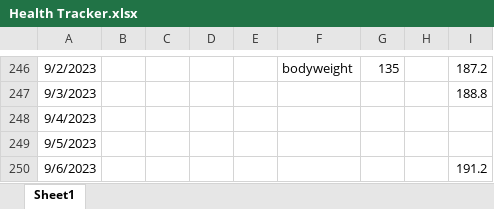
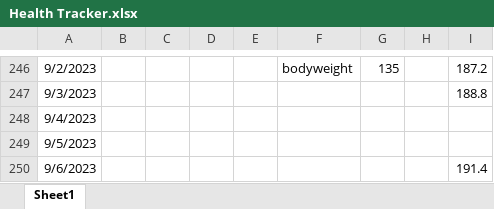
Before and after one commit to tsrivatsav/Health-Tracker, an Excel workbook: Health Tracker.xlsx, sheet Sheet1, drawn as a sheet; only a part is shown, gaps mark what is left out; values as stored, in another font and other column widths than the file's, no borders; the diff names each change by its address in the sheet, - before the commit and + after, or states it on an @@ line.

Commit message:
stats for 9/6

```diff
--- a/Health Tracker.xlsx (sheet Sheet1)
+++ b/Health Tracker.xlsx (sheet Sheet1)
-I250: 191.2
+I250: 191.4
```
